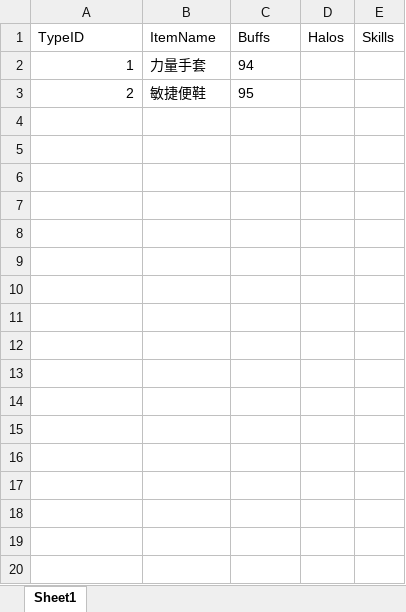
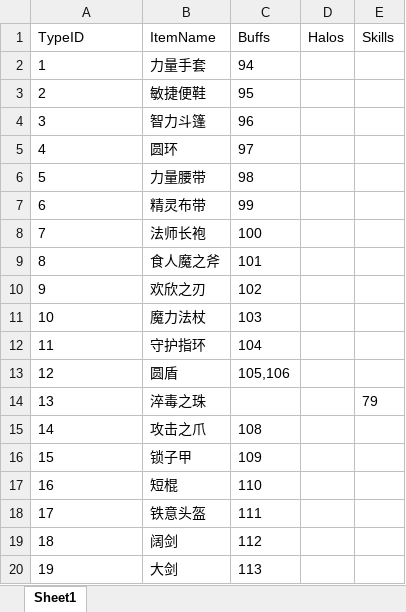
Before and after one commit to lvshiling/dotanet, an Excel workbook: bin/conf/item.xlsx, sheet Sheet1, drawn as a sheet; only a part is shown; values as stored, in another font and other column widths than the file's, no borders; the diff covers the shown part only; the diff names each change by its address in the sheet, - before the commit and + after, or states it on an @@ line.

```diff
--- a/bin/conf/item.xlsx (sheet Sheet1)
+++ b/bin/conf/item.xlsx (sheet Sheet1)
-A2:A3 alignment: right
+A2:A3 alignment: left
+row 4: 3 | 智力斗篷 | 96
+row 5: 4 | 圆环 | 97
+row 6: 5 | 力量腰带 | 98
+row 7: 6 | 精灵布带 | 99
+row 8: 7 | 法师长袍 | 100
+row 9: 8 | 食人魔之斧 | 101
+row 10: 9 | 欢欣之刃 | 102
+row 11: 10 | 魔力法杖 | 103
+row 12: 11 | 守护指环 | 104
+row 13: 12 | 圆盾 | 105,106
+row 14: 13 | 淬毒之珠 |  |  | 79
+row 15: 14 | 攻击之爪 | 108
+row 16: 15 | 锁子甲 | 109
+row 17: 16 | 短棍 | 110
+row 18: 17 | 铁意头盔 | 111
+row 19: 18 | 阔剑 | 112
+row 20: 19 | 大剑 | 113
```
Also changed, not shown: 37 added rows elsewhere in this sheet, bin/conf/buff.xlsx, bin/conf/skills.xlsx, 13 other files.
